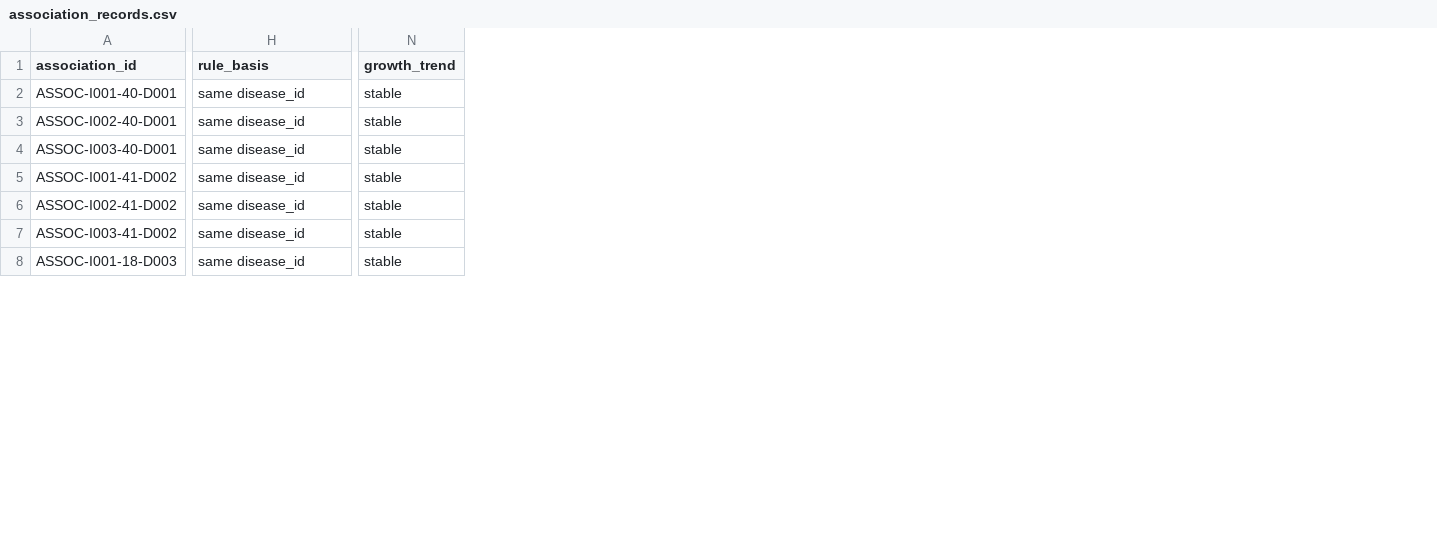
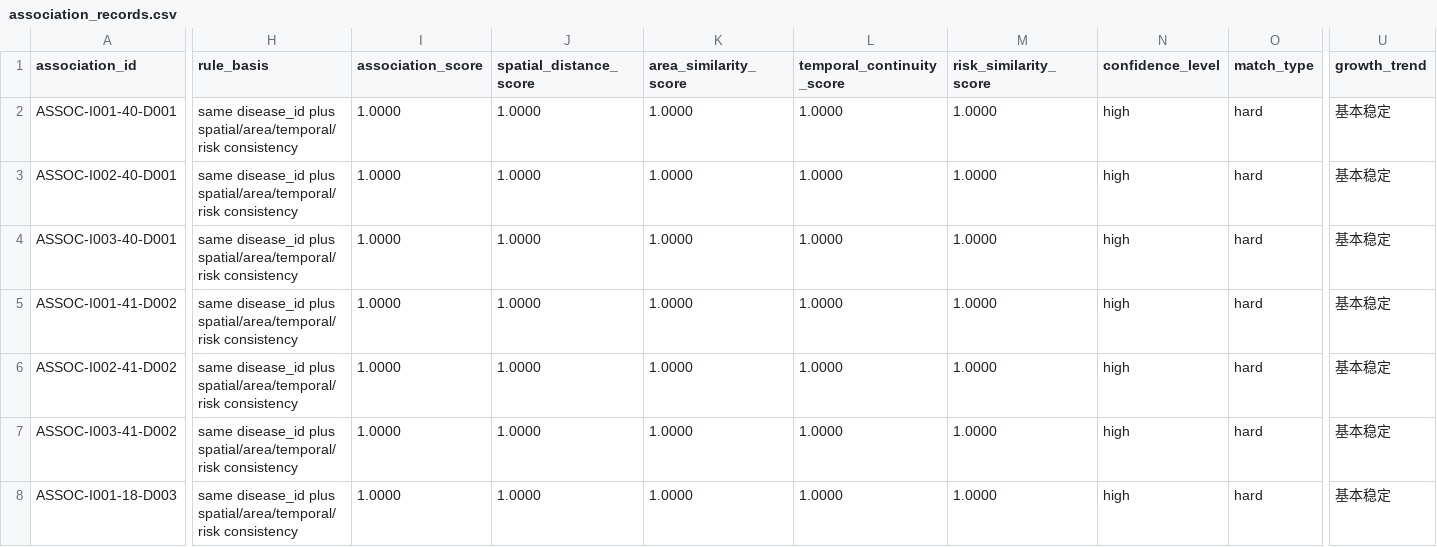
Before and after one commit to Aurora-778/TunnelDefectSeg, a CSV file: data/simulated/association_records.csv, drawn as a sheet; only a part is shown, gaps mark what is left out; addresses are those after the commit; the diff covers the shown part only; the diff names each change by its address in the sheet, - before the commit and + after, or states it on an @@ line.

Commit message:
fix: harden association and dag pipeline

```diff
--- a/data/simulated/association_records.csv
+++ b/data/simulated/association_records.csv
+column I (association_score), rows 2-8: all 1.0000
+column J (spatial_distance_score), rows 2-8: all 1.0000
+column K (area_similarity_score), rows 2-8: all 1.0000
+column L (temporal_continuity_score), rows 2-8: all 1.0000
+column M (risk_similarity_score), rows 2-8: all 1.0000
+column N (confidence_level), rows 2-8: all high
+column O (match_type), rows 2-8: all hard
-H2:H8 (rule_basis): same disease_id
+H2:H8 (rule_basis): same disease_id plus spatial/area/temporal/risk consistency
-U2:U8 (growth_trend): stable
+U2:U8 (growth_trend): 基本稳定
```
Also changed, not shown: 46 edited cells elsewhere in this file, data/simulated/disease_association_records.csv, data/simulated/disease_memory_bank.csv, 14 other files.
